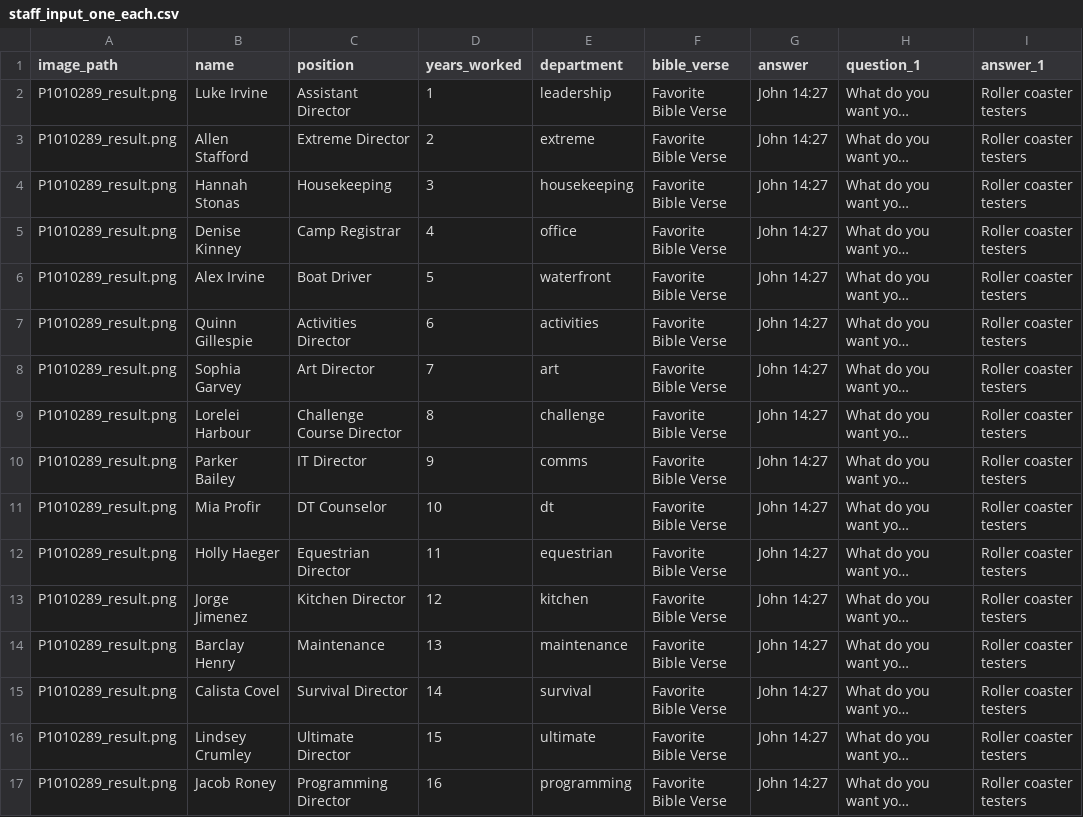
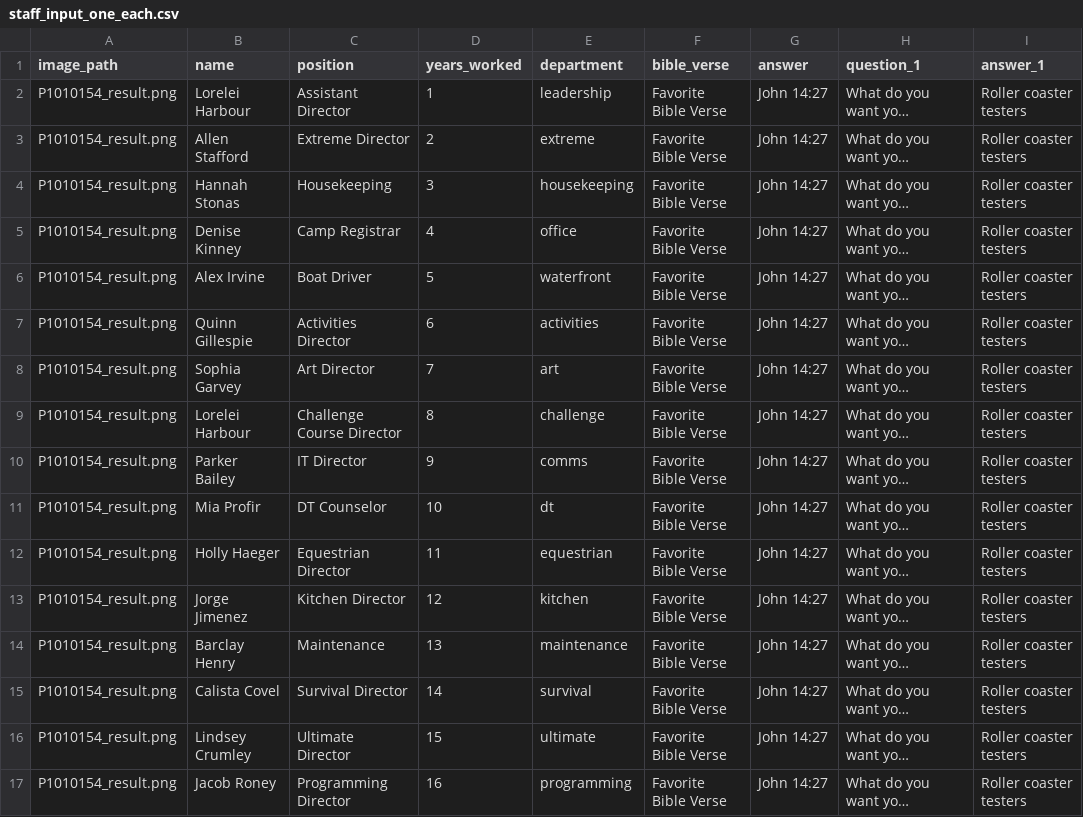
Before and after one commit to lukeirvine/trading-cards-2024, a CSV file: staff_input_one_each.csv, drawn as a sheet; only a part is shown; long unchanged cells end in …; the diff names each change by its address in the sheet, - before the commit and + after, or states it on an @@ line.

Commit message:
more specific demo data

```diff
--- a/staff_input_one_each.csv
+++ b/staff_input_one_each.csv
-A2:A17 (image_path): P1010289_result.png
+A2:A17 (image_path): P1010154_result.png
-B2 (name): Luke Irvine
+B2 (name): Lorelei Harbour
```
